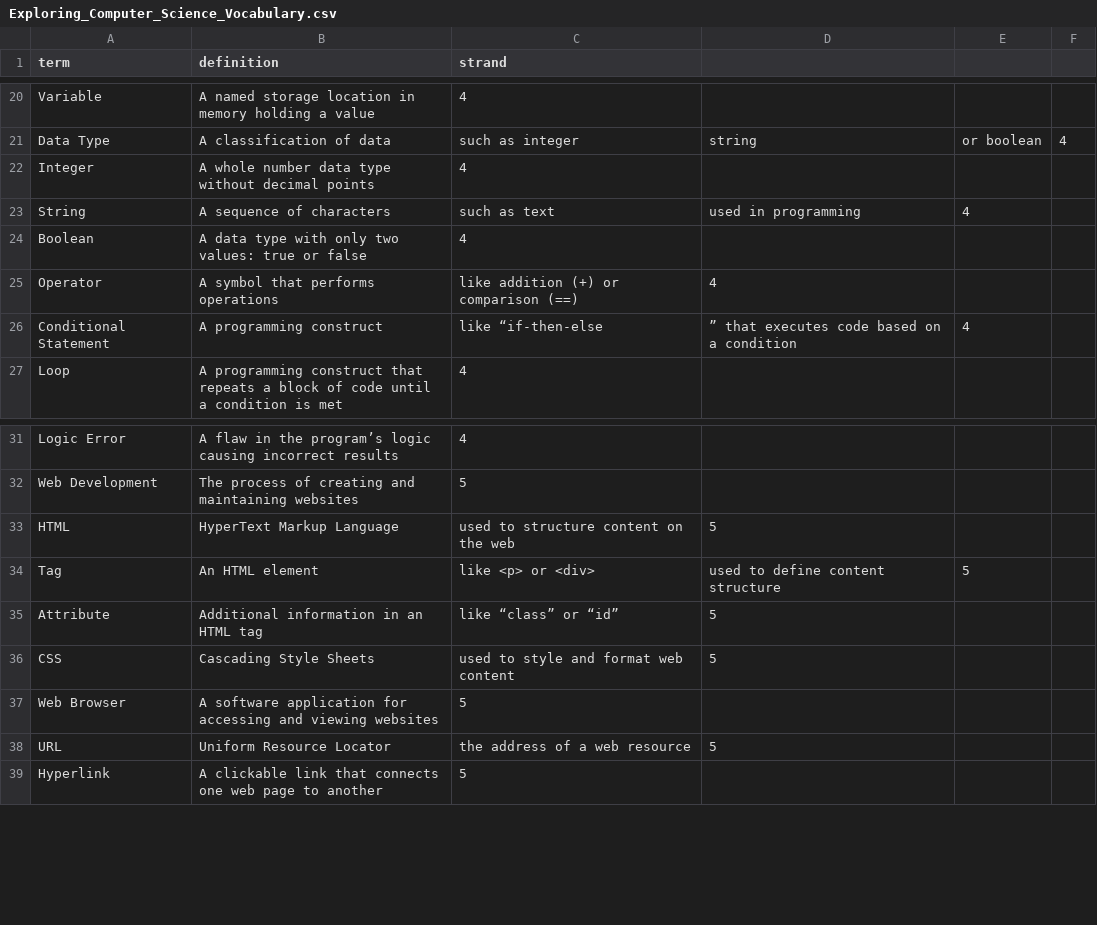
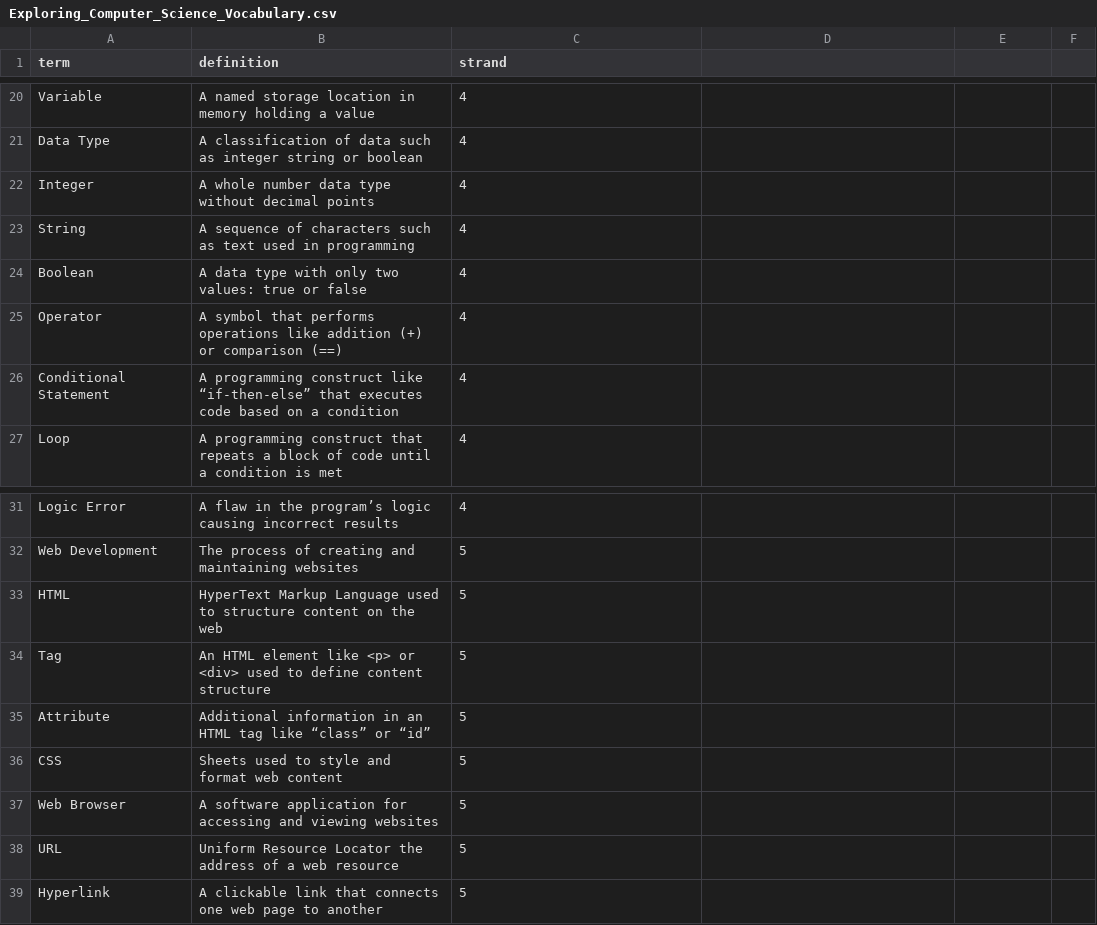
Before and after one commit to kappter/kappquiz, a CSV file: vocab-sets/Exploring_Computer_Science_Vocabulary.csv, drawn as a sheet; only a part is shown, gaps mark what is left out; the diff covers the shown part only; the diff names each change by its address in the sheet, - before the commit and + after, or states it on an @@ line.

```diff
--- a/vocab-sets/Exploring_Computer_Science_Vocabulary.csv
+++ b/vocab-sets/Exploring_Computer_Science_Vocabulary.csv
-B21 (definition): A classification of data
+B21 (definition): A classification of data such as integer string or boolean
-C21 (strand): such as integer
+C21 (strand): 4
-D21: string
+D21: (empty)
-E21: or boolean
+E21: (empty)
-F21: 4
+F21: (empty)
-B23 (definition): A sequence of characters
+B23 (definition): A sequence of characters such as text used in programming
-C23 (strand): such as text
+C23 (strand): 4
-D23: used in programming
+D23: (empty)
-E23: 4
+E23: (empty)
-B25 (definition): …performs operations
+B25 (definition): …performs operations like addition (+) or comparison (==)
-C25 (strand): like addition (+) or comparison (==)
+C25 (strand): 4
-D25: 4
+D25: (empty)
-B26 (definition): …programming construct
+B26 (definition): …programming construct like “if-then-else” that executes code based on a condition
-C26 (strand): like “if-then-else
+C26 (strand): 4
-D26: ” that executes code based on a condition
+D26: (empty)
-E26: 4
+E26: (empty)
-B33 (definition): HyperText Markup Language
+B33 (definition): HyperText Markup Language used to structure content on the web
-C33 (strand): used to structure content on the web
+C33 (strand): 5
-D33: 5
+D33: (empty)
-B34 (definition): An HTML element
+B34 (definition): An HTML element like <p> or <div> used to define content structure
-C34 (strand): like <p> or <div>
+C34 (strand): 5
-D34: used to define content structure
+D34: (empty)
-E34: 5
+E34: (empty)
-B35 (definition): …HTML tag
+B35 (definition): …HTML tag like “class” or “id”
-C35 (strand): like “class” or “id”
+C35 (strand): 5
-D35:D36: 5
+D35:D36: (empty)
-B36 (definition): Cascading Style Sheets
+B36 (definition): Sheets used to style and format web content
-C36 (strand): used to style and format web content
+C36 (strand): 5
-B38 (definition): Uniform Resource Locator
+B38 (definition): Uniform Resource Locator the address of a web resource
-C38 (strand): the address of a web resource
+C38 (strand): 5
-D38: 5
+D38: (empty)
```
Also changed, not shown: 36 edited cells elsewhere in this file.
